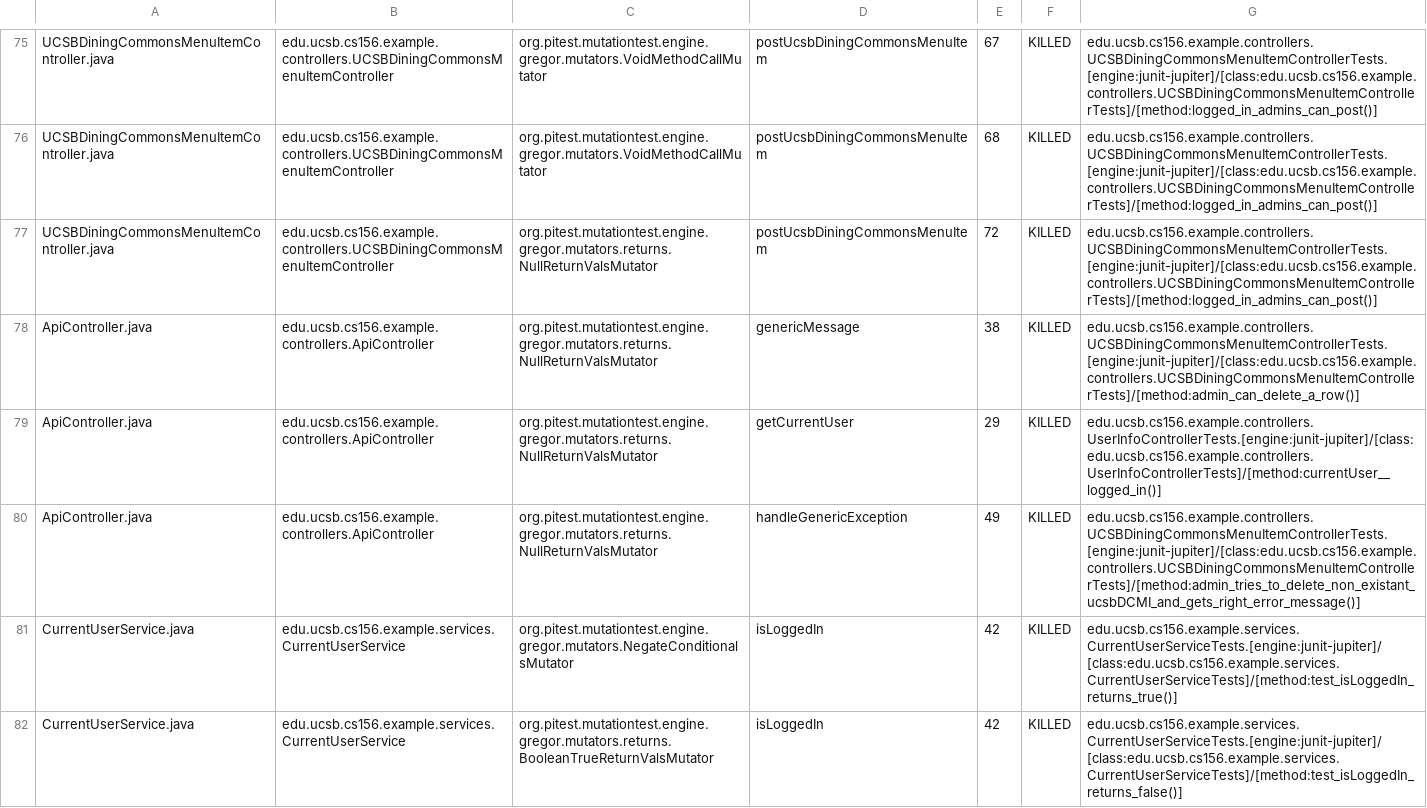
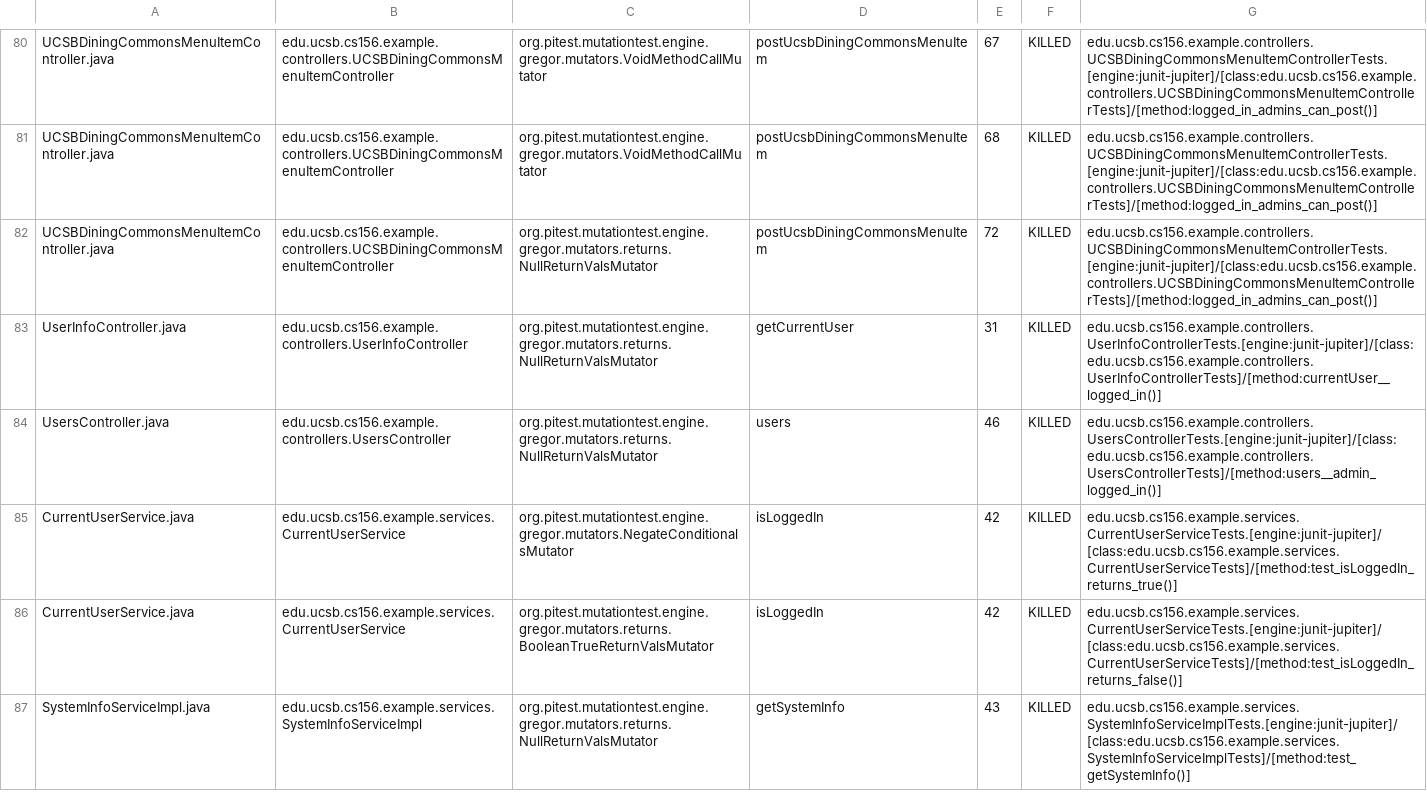
Before and after one commit to ucsb-cs156-f24/team01-f24-08, a CSV file: pitest/mutations.csv, drawn as a sheet; only a part is shown, gaps mark what is left out; the shorter side is filled out with more unchanged rows; the diff covers the shown part only.

Commit message:
Deploying to gh-pages from @ ucsb-cs156-f24/team01-f24-08@e71082601b80613dab254db1d6aa4f63b0d58b89 🚀

```diff
--- a/pitest/mutations.csv
+++ b/pitest/mutations.csv
@@ -77,5 +82,4 @@ UCSBDiningCommonsMenuItemController.java,edu.ucsb.cs156.example.controllers.UCSB
 UCSBDiningCommonsMenuItemController.java,edu.ucsb.cs156.example.controllers.UCSBDiningCommonsMenuItemController,org.pitest.mutationtest.engine.gregor.mutators.returns.NullReturnValsMutator,postUcsbDiningCommonsMenuItem,72,KILLED,edu.ucsb.cs156.example.controllers.UCSBDiningCommonsMenuItemControllerTests.[engine:junit-jupiter]/[class:edu.ucsb.cs156.example.controllers.UCSBDiningCommonsMenuItemControllerTests]/[method:logged_in_admins_can_post()]
-ApiController.java,edu.ucsb.cs156.example.controllers.ApiController,org.pitest.mutationtest.engine.gregor.mutators.returns.NullReturnValsMutator,genericMessage,38,KILLED,edu.ucsb.cs156.example.controllers.UCSBDiningCommonsMenuItemControllerTests.[engine:junit-jupiter]/[class:edu.ucsb.cs156.example.controllers.UCSBDiningCommonsMenuItemControllerTests]/[method:admin_can_delete_a_row()]
-ApiController.java,edu.ucsb.cs156.example.controllers.ApiController,org.pitest.mutationtest.engine.gregor.mutators.returns.NullReturnValsMutator,getCurrentUser,29,KILLED,edu.ucsb.cs156.example.controllers.UserInfoControllerTests.[engine:junit-jupiter]/[class:edu.ucsb.cs156.example.controllers.UserInfoControllerTests]/[method:currentUser__logged_in()]
-ApiController.java,edu.ucsb.cs156.example.controllers.ApiController,org.pitest.mutationtest.engine.gregor.mutators.returns.NullReturnValsMutator,handleGenericException,49,KILLED,edu.ucsb.cs156.example.controllers.UCSBDiningCommonsMenuItemControllerTests.[engine:junit-jupiter]/[class:edu.ucsb.cs156.example.controllers.UCSBDiningCommonsMenuItemControllerTests]/[method:admin_tries_to_delete_non_existant_ucsbDCMI_and_gets_right_error_message()]
+UserInfoController.java,edu.ucsb.cs156.example.controllers.UserInfoController,org.pitest.mutationtest.engine.gregor.mutators.returns.NullReturnValsMutator,getCurrentUser,31,KILLED,edu.ucsb.cs156.example.controllers.UserInfoControllerTests.[engine:junit-jupiter]/[class:edu.ucsb.cs156.example.controllers.UserInfoControllerTests]/[method:currentUser__logged_in()]
+UsersController.java,edu.ucsb.cs156.example.controllers.UsersController,org.pitest.mutationtest.engine.gregor.mutators.returns.NullReturnValsMutator,users,46,KILLED,edu.ucsb.cs156.example.controllers.UsersControllerTests.[engine:junit-jupiter]/[class:edu.ucsb.cs156.example.controllers.UsersControllerTests]/[method:users__admin_logged_in()]
 CurrentUserService.java,edu.ucsb.cs156.example.services.CurrentUserService,org.pitest.mutationtest.engine.gregor.mutators.NegateConditionalsMutator,isLoggedIn,42,KILLED,edu.ucsb.cs156.example.services.CurrentUserServiceTests.[engine:junit-jupiter]/[class:edu.ucsb.cs156.example.services.CurrentUserServiceTests]/[method:test_isLoggedIn_returns_true()]
```
Also changed, not shown: 2 added rows, 2 removed rows and 49 moved rows elsewhere in this file, 13 other files.
